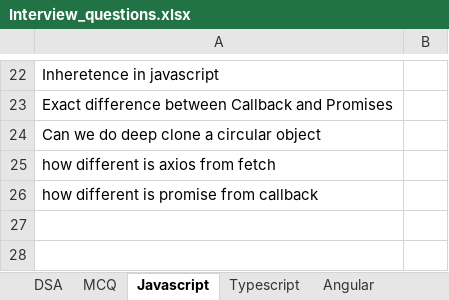
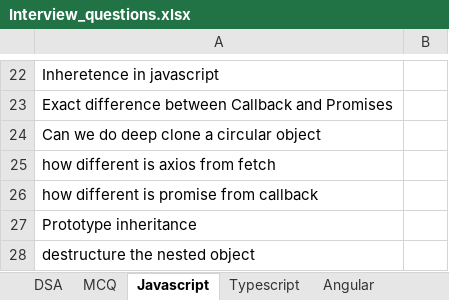
Before and after one commit to SAITEJACHADUVULA/Interview, an Excel workbook: Interview_questions.xlsx, sheet Javascript, drawn as a sheet; only a part is shown, gaps mark what is left out; values as stored, in another font and other column widths than the file's, no borders; the diff names each change by its address in the sheet, - before the commit and + after, or states it on an @@ line.

```diff
--- a/Interview_questions.xlsx (sheet Javascript)
+++ b/Interview_questions.xlsx (sheet Javascript)
+row 27: Prototype inheritance
+row 28: destructure the nested object
```
Also changed, not shown: sheet Angular.
